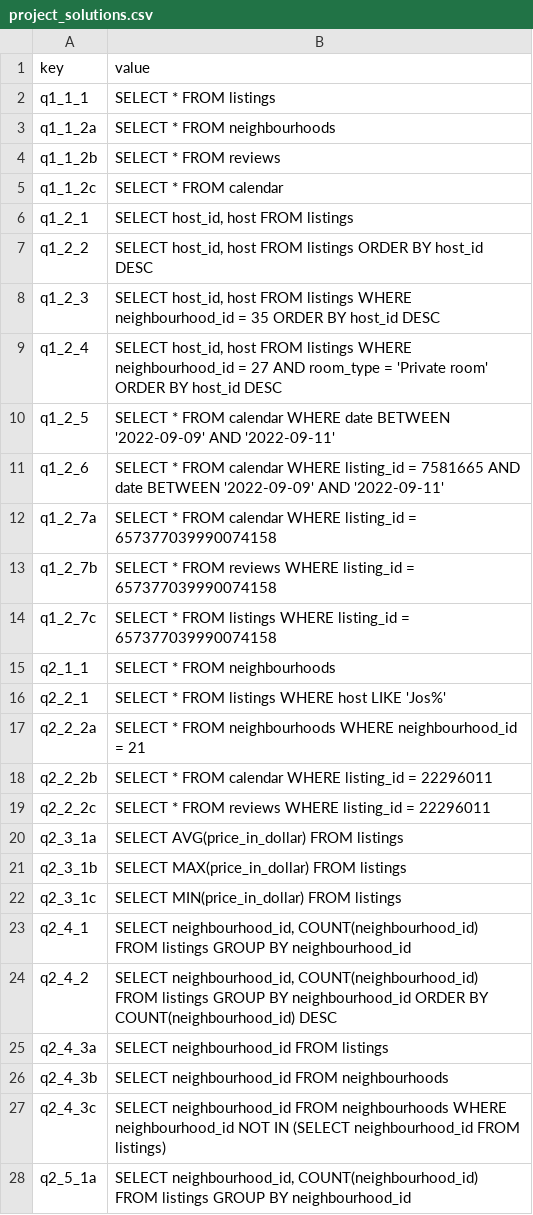
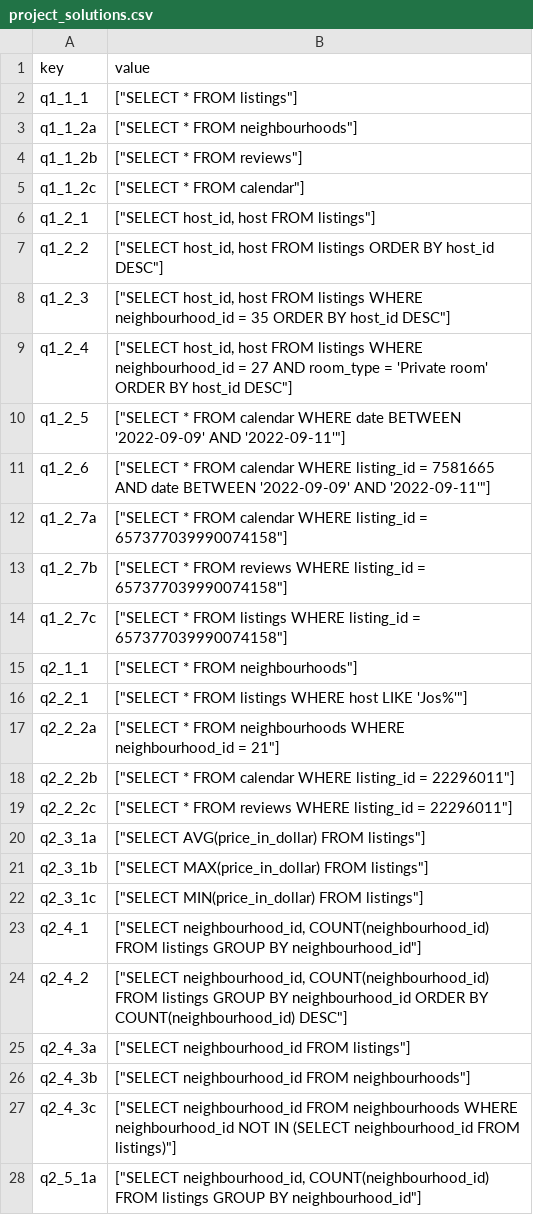
Before and after one commit to sb2nov/sql-cc, a CSV file: sqlcc/data/project_solutions.csv, drawn as a sheet; only a part is shown; the diff covers the shown part only.

Commit message:
Enabled multiple solutions. (#7)

```diff
--- a/sqlcc/data/project_solutions.csv
+++ b/sqlcc/data/project_solutions.csv
@@ -1,28 +1,28 @@
 key;value
-q1_1_1;SELECT * FROM listings
-q1_1_2a;SELECT * FROM neighbourhoods
-q1_1_2b;SELECT * FROM reviews
-q1_1_2c;SELECT * FROM calendar
-q1_2_1;SELECT host_id, host FROM listings
-q1_2_2;SELECT host_id, host FROM listings ORDER BY host_id DESC
-q1_2_3;SELECT host_id, host FROM listings WHERE neighbourhood_id = 35 ORDER BY host_id DESC
-q1_2_4;SELECT host_id, host FROM listings WHERE neighbourhood_id = 27 AND room_type = 'Private room' ORDER BY host_id DESC
-q1_2_5;SELECT * FROM calendar WHERE date BETWEEN '2022-09-09' AND '2022-09-11'
-q1_2_6;SELECT * FROM calendar WHERE listing_id = 7581665 AND date BETWEEN '2022-09-09' AND '2022-09-11'
-q1_2_7a;SELECT * FROM calendar WHERE listing_id = 657377039990074158
-q1_2_7b;SELECT * FROM reviews WHERE listing_id = 657377039990074158
-q1_2_7c;SELECT * FROM listings WHERE listing_id = 657377039990074158
-q2_1_1;SELECT * FROM neighbourhoods
-q2_2_1;SELECT * FROM listings WHERE host LIKE 'Jos%'
-q2_2_2a;SELECT * FROM neighbourhoods WHERE neighbourhood_id = 21
-q2_2_2b;SELECT * FROM calendar WHERE listing_id = 22296011
-q2_2_2c;SELECT * FROM reviews WHERE listing_id = 22296011
-q2_3_1a;SELECT AVG(price_in_dollar) FROM listings
-q2_3_1b;SELECT MAX(price_in_dollar) FROM listings
-q2_3_1c;SELECT MIN(price_in_dollar) FROM listings
-q2_4_1;SELECT neighbourhood_id, COUNT(neighbourhood_id) FROM listings GROUP BY neighbourhood_id
-q2_4_2;SELECT neighbourhood_id, COUNT(neighbourhood_id) FROM listings GROUP BY neighbourhood_id ORDER BY COUNT(neighbourhood_id) DESC
-q2_4_3a;SELECT neighbourhood_id FROM listings
-q2_4_3b;SELECT neighbourhood_id FROM neighbourhoods
-q2_4_3c;SELECT neighbourhood_id FROM neighbourhoods WHERE neighbourhood_id NOT IN (SELECT neighbourhood_id FROM listings)
-q2_5_1a;SELECT neighbourhood_id, COUNT(neighbourhood_id) FROM listings GROUP BY neighbourhood_id
+q1_1_1;["SELECT * FROM listings"]
+q1_1_2a;["SELECT * FROM neighbourhoods"]
+q1_1_2b;["SELECT * FROM reviews"]
+q1_1_2c;["SELECT * FROM calendar"]
+q1_2_1;["SELECT host_id, host FROM listings"]
+q1_2_2;["SELECT host_id, host FROM listings ORDER BY host_id DESC"]
+q1_2_3;["SELECT host_id, host FROM listings WHERE neighbourhood_id = 35 ORDER BY host_id DESC"]
+q1_2_4;["SELECT host_id, host FROM listings WHERE neighbourhood_id = 27 AND room_type = 'Private room' ORDER BY host_id DESC"]
+q1_2_5;["SELECT * FROM calendar WHERE date BETWEEN '2022-09-09' AND '2022-09-11'"]
+q1_2_6;["SELECT * FROM calendar WHERE listing_id = 7581665 AND date BETWEEN '2022-09-09' AND '2022-09-11'"]
+q1_2_7a;["SELECT * FROM calendar WHERE listing_id = 657377039990074158"]
+q1_2_7b;["SELECT * FROM reviews WHERE listing_id = 657377039990074158"]
+q1_2_7c;["SELECT * FROM listings WHERE listing_id = 657377039990074158"]
+q2_1_1;["SELECT * FROM neighbourhoods"]
+q2_2_1;["SELECT * FROM listings WHERE host LIKE 'Jos%'"]
+q2_2_2a;["SELECT * FROM neighbourhoods WHERE neighbourhood_id = 21"]
+q2_2_2b;["SELECT * FROM calendar WHERE listing_id = 22296011"]
+q2_2_2c;["SELECT * FROM reviews WHERE listing_id = 22296011"]
+q2_3_1a;["SELECT AVG(price_in_dollar) FROM listings"]
+q2_3_1b;["SELECT MAX(price_in_dollar) FROM listings"]
+q2_3_1c;["SELECT MIN(price_in_dollar) FROM listings"]
+q2_4_1;["SELECT neighbourhood_id, COUNT(neighbourhood_id) FROM listings GROUP BY neighbourhood_id"]
+q2_4_2;["SELECT neighbourhood_id, COUNT(neighbourhood_id) FROM listings GROUP BY neighbourhood_id ORDER BY COUNT(neighbourhood_id) DESC"]
+q2_4_3a;["SELECT neighbourhood_id FROM listings"]
+q2_4_3b;["SELECT neighbourhood_id FROM neighbourhoods"]
+q2_4_3c;["SELECT neighbourhood_id FROM neighbourhoods WHERE neighbourhood_id NOT IN (SELECT neighbourhood_id FROM listings)"]
+q2_5_1a;["SELECT neighbourhood_id, COUNT(neighbourhood_id) FROM listings GROUP BY neighbourhood_id"]
```
Also changed, not shown: 14 edited cells elsewhere in this file, 3 other files.
